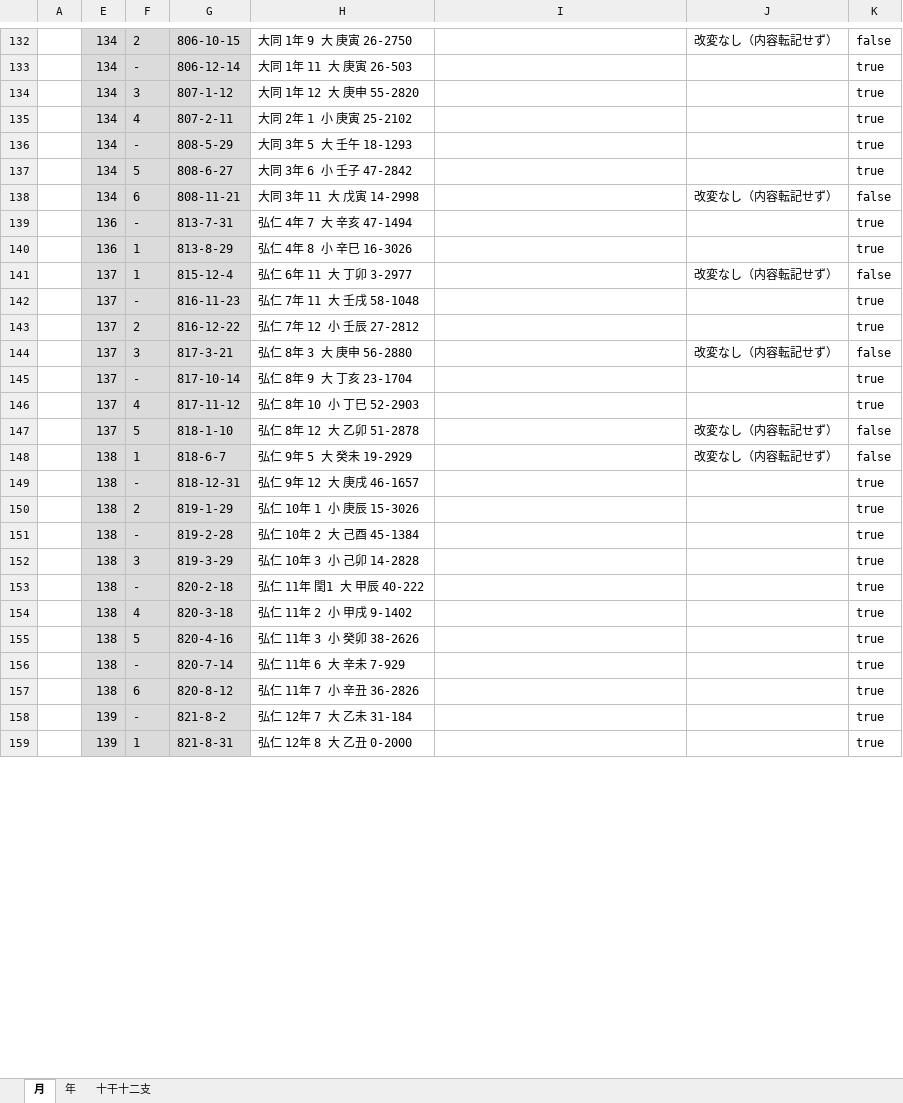
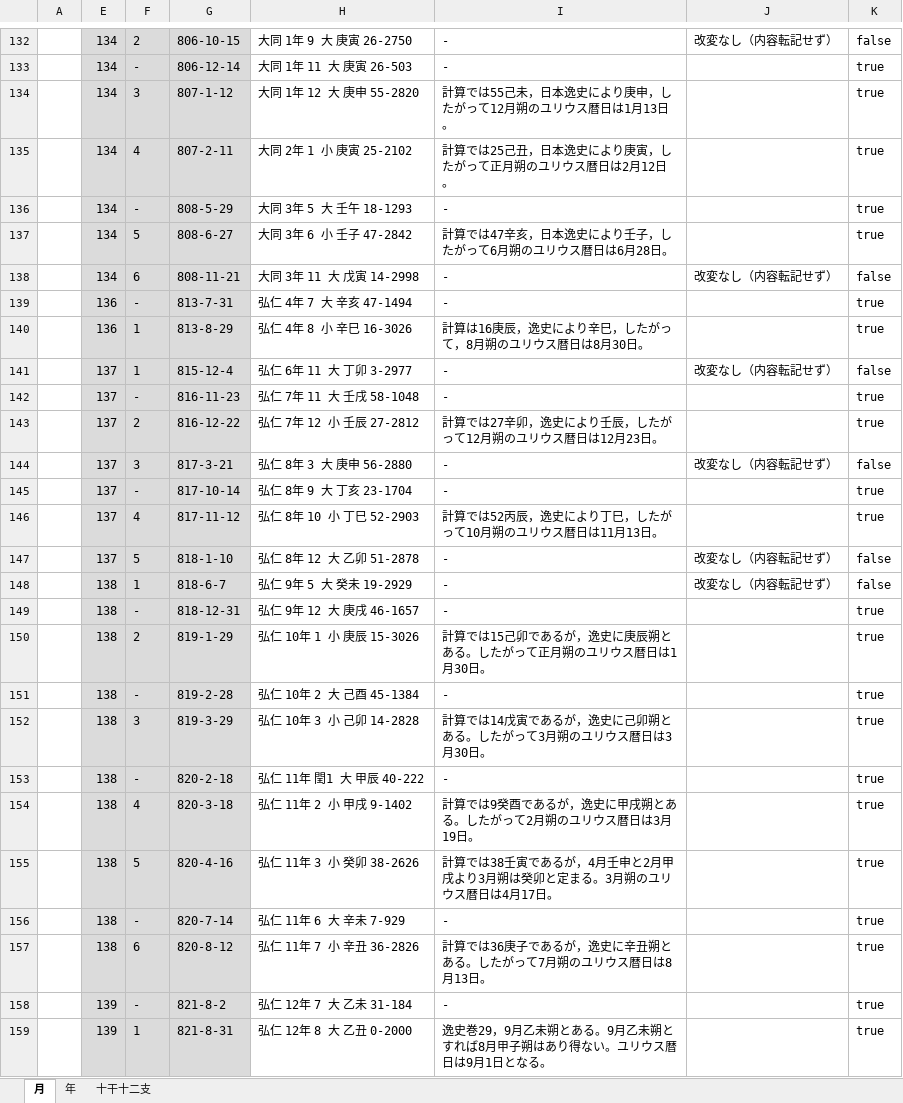
Before and after one commit to pldb/zakuro, an Excel workbook: doc/operation/operation.xlsx, sheet 月, drawn as a sheet; only a part is shown, gaps mark what is left out; values as stored, in another font and other column widths than the file's, no borders; the diff covers the shown part only; the diff names each change by its address in the sheet, - before the commit and + after, or states it on an @@ line.

```diff
--- a/doc/operation/operation.xlsx (sheet 月)
+++ b/doc/operation/operation.xlsx (sheet 月)
-I132:I133: (empty)
+I132:I133: -
-I134: (empty)
+I134: 計算では55己未，日本逸史により庚申，したがって12月朔のユリウス暦日は1月13日。
-I135: (empty)
+I135: 計算では25己丑，日本逸史により庚寅，したがって正月朔のユリウス暦日は2月12日。
-I136: (empty)
+I136: -
-I137: (empty)
+I137: 計算では47辛亥，日本逸史により壬子，したがって6月朔のユリウス暦日は6月28日。
-I138:I139: (empty)
+I138:I139: -
-I140: (empty)
+I140: 計算は16庚辰，逸史により辛巳，したがって，8月朔のユリウス暦日は8月30日。
-I141:I142: (empty)
+I141:I142: -
-I143: (empty)
+I143: 計算では27辛卯，逸史により壬辰，したがって12月朔のユリウス暦日は12月23日。
-I144:I145: (empty)
+I144:I145: -
-I146: (empty)
+I146: 計算では52丙辰，逸史により丁巳，したがって10月朔のユリウス暦日は11月13日。
-I147:I149: (empty)
+I147:I149: -
-I150: (empty)
+I150: 計算では15己卯であるが，逸史に庚辰朔とある。したがって正月朔のユリウス暦日は1月30日。
-I151: (empty)
+I151: -
-I152: (empty)
+I152: 計算では14戊寅であるが，逸史に己卯朔とある。したがって3月朔のユリウス暦日は3月30日。
-I153: (empty)
+I153: -
-I154: (empty)
+I154: 計算では9癸酉であるが，逸史に甲戌朔とある。したがって2月朔のユリウス暦日は3月19日。
-I155: (empty)
+I155: 計算では38壬寅であるが，4月壬申と2月甲戌より3月朔は癸卯と定まる。3月朔のユリウス暦日は4月17日。
-I156: (empty)
+I156: -
-I157: (empty)
+I157: 計算では36庚子であるが，逸史に辛丑朔とある。したがって7月朔のユリウス暦日は8月13日。
-I158: (empty)
+I158: -
-I159: (empty)
+I159: 逸史巻29，9月乙未朔とある。9月乙未朔とすれば8月甲子朔はあり得ない。ユリウス暦日は9月1日となる。
```
Also changed, not shown: 115 edited cells elsewhere in this sheet.
